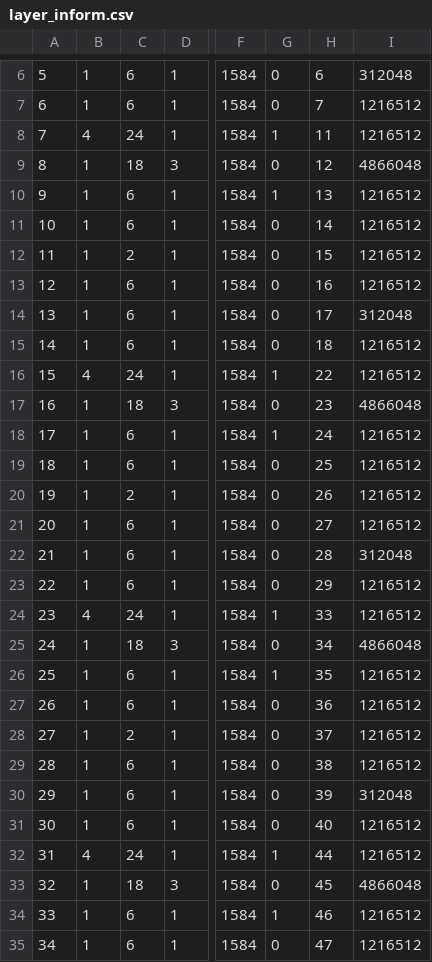
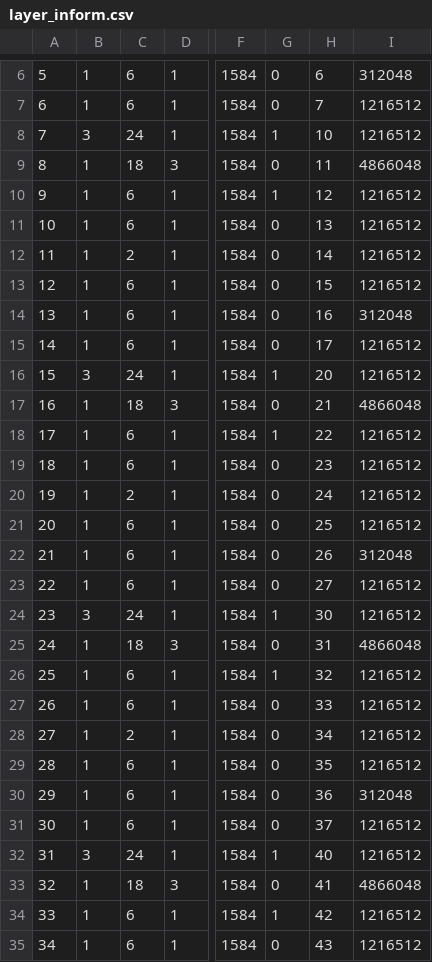
Before and after one commit to mec-UMN/HISIM, a CSV file: Debug/to_interconnect_analy/layer_inform.csv, drawn as a sheet; only a part is shown, gaps mark what is left out; the diff covers the shown part only; the diff names each change by its address in the sheet, - before the commit and + after, or states it on an @@ line.

```diff
--- a/Debug/to_interconnect_analy/layer_inform.csv
+++ b/Debug/to_interconnect_analy/layer_inform.csv
-B8: 4
+B8: 3
-H8: 11
+H8: 10
-H9: 12
+H9: 11
-H10: 13
+H10: 12
-H11: 14
+H11: 13
-H12: 15
+H12: 14
-H13: 16
+H13: 15
-H14: 17
+H14: 16
-H15: 18
+H15: 17
-B16: 4
+B16: 3
-H16: 22
+H16: 20
-H17: 23
+H17: 21
-H18: 24
+H18: 22
-H19: 25
+H19: 23
-H20: 26
+H20: 24
-H21: 27
+H21: 25
-H22: 28
+H22: 26
-H23: 29
+H23: 27
-B24: 4
+B24: 3
-H24: 33
+H24: 30
-H25: 34
+H25: 31
-H26: 35
+H26: 32
-H27: 36
+H27: 33
-H28: 37
+H28: 34
-H29: 38
+H29: 35
-H30: 39
+H30: 36
-H31: 40
+H31: 37
-B32: 4
+B32: 3
-H32: 44
+H32: 40
-H33: 45
+H33: 41
-H34: 46
+H34: 42
-H35: 47
+H35: 43
```
Also changed, not shown: 72 edited cells elsewhere in this file, Debug/to_interconnect_analy/layer_performance.csv, Results/PPA_new.csv, 2 other files.
